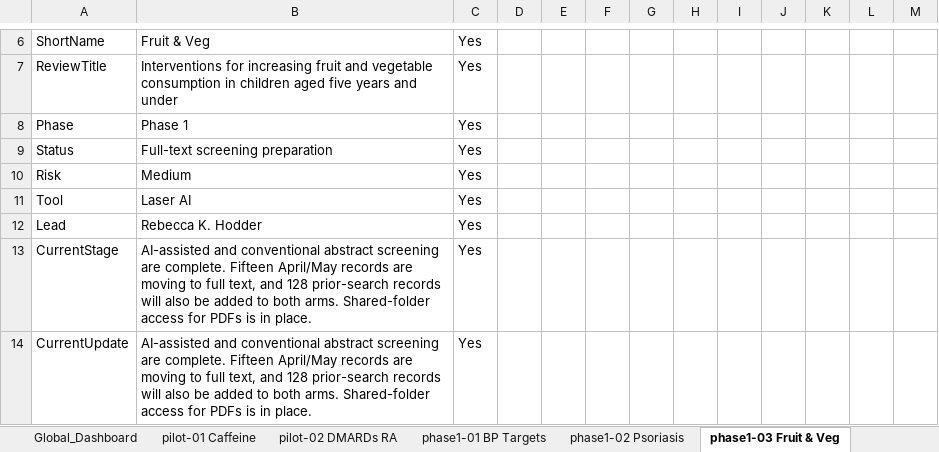
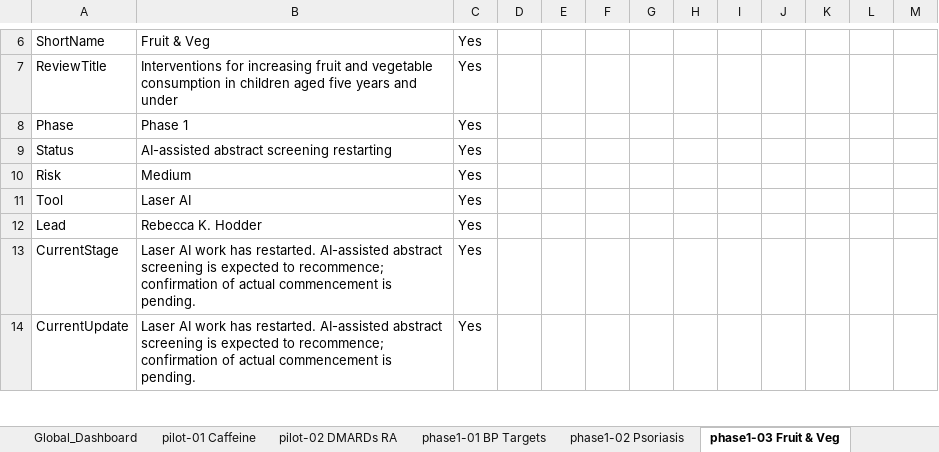
Before and after one commit to pkrishnakishore/Cochrane, an Excel workbook: AI-Platform-Study/dashboard/cochrane_dashboard_backend_template.xlsx, sheet phase1-03 Fruit & Veg, drawn as a sheet; only a part is shown, gaps mark what is left out; values as stored, in another font and other column widths than the file's, no borders; table styles not drawn; the diff covers the shown part only; the diff names each change by its address in the sheet, - before the commit and + after, or states it on an @@ line.

```diff
--- a/AI-Platform-Study/dashboard/cochrane_dashboard_backend_template.xlsx (sheet phase1-03 Fruit & Veg)
+++ b/AI-Platform-Study/dashboard/cochrane_dashboard_backend_template.xlsx (sheet phase1-03 Fruit & Veg)
-B9: Full-text screening preparation
+B9: AI-assisted abstract screening restarting
-B13:B14: AI-assisted and conventional abstract screening are complete. Fifteen April/May records are moving to full text, and 128 prior-search records will also be added to both arms. Shared-folder access for PDFs is in place.
+B13:B14: Laser AI work has restarted. AI-assisted abstract screening is expected to recommence; confirmation of actual commencement is pending.
```
Also changed, not shown: 8 edited cells elsewhere in this sheet, sheet phase1-08 Oral Galactagogues, sheet Review_Index, sheet New_Reviews, sheet phase1-01 BP Targets, sheet Global_Dashboard, sheet phase1-02 Psoriasis, 1 more sheet, AI-Platform-Study/dashboard/data/cochrane_dashboard_backend_template.xlsx, 2 other files.
